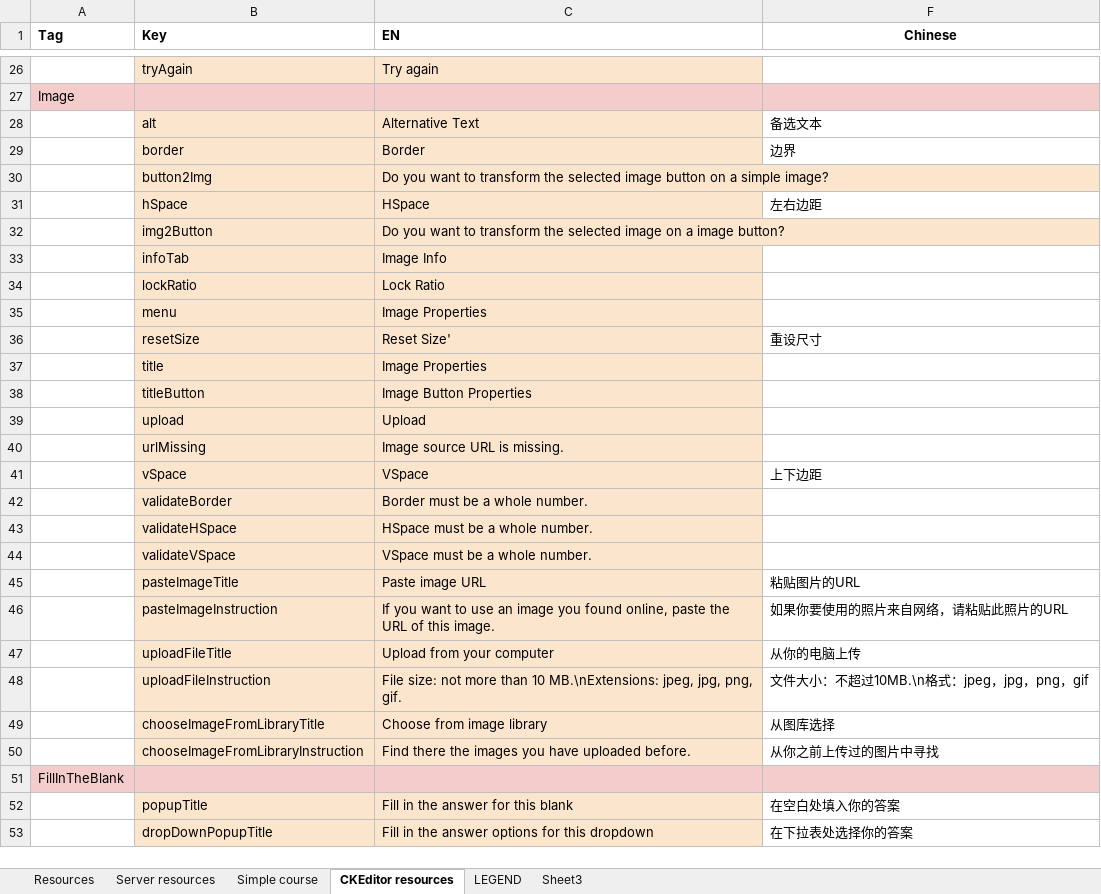
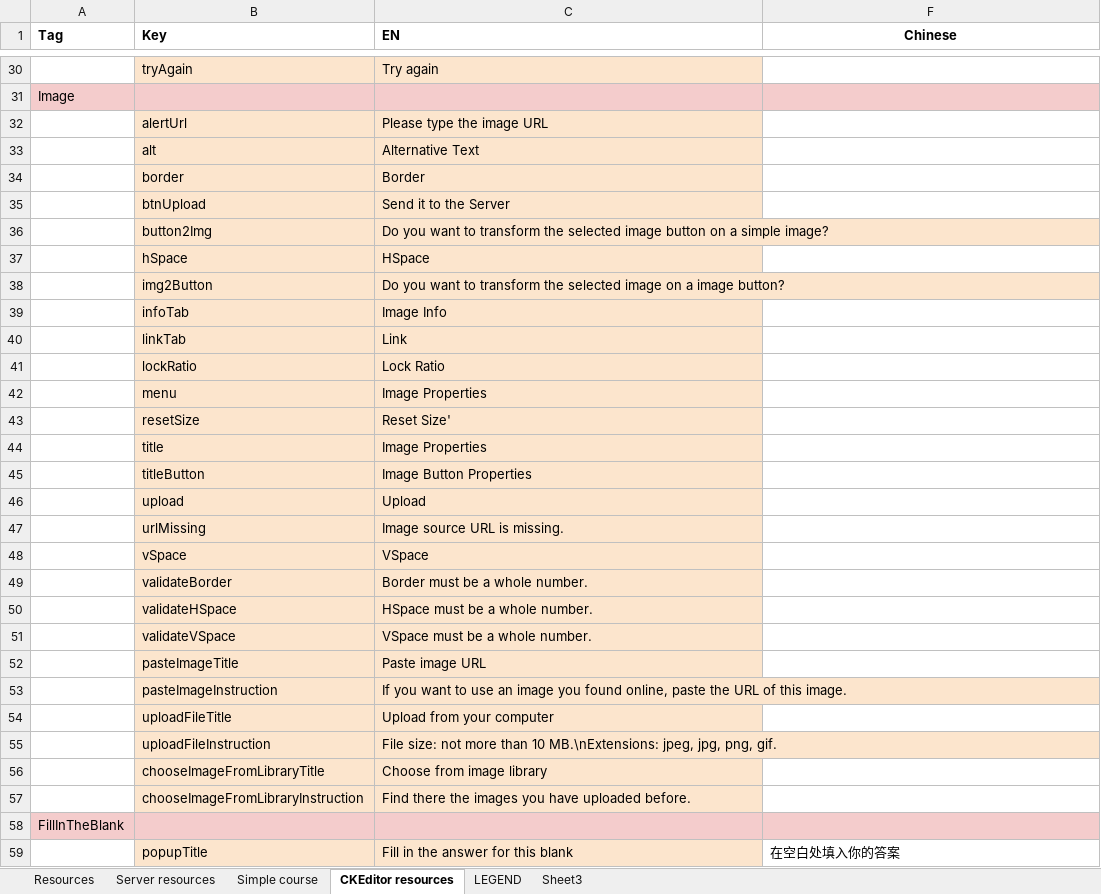
Before and after one commit to jaw4ik/assessment, an Excel workbook: sources/easygenerator.Web/App/localization/resources.xlsx, sheet CKEditor resources, drawn as a sheet; only a part is shown, gaps mark what is left out; the shorter side is filled out with more unchanged rows; values as stored, in another font and other column widths than the file's, no borders; charts and pictures not drawn; addresses are those after the commit; the diff covers the shown part only; the diff names each change by its address in the sheet, - before the commit and + after, or states it on an @@ line.

```diff
--- a/sources/easygenerator.Web/App/localization/resources.xlsx (sheet CKEditor resources)
+++ b/sources/easygenerator.Web/App/localization/resources.xlsx (sheet CKEditor resources)
+row 32:  | alertUrl | Please type the image URL
-F33 (Chinese): 备选文本
+F33 (Chinese): (empty)
-F34 (Chinese): 边界
+F34 (Chinese): (empty)
+row 35:  | btnUpload | Send it to the Server
-F37 (Chinese): 左右边距
+F37 (Chinese): (empty)
+row 40:  | linkTab | Link
-F43 (Chinese): 重设尺寸
+F43 (Chinese): (empty)
-F48 (Chinese): 上下边距
+F48 (Chinese): (empty)
-F52 (Chinese): 粘贴图片的URL
+F52 (Chinese): (empty)
-F53 (Chinese): 如果你要使用的照片来自网络，请粘贴此照片的URL
+F53 (Chinese): (empty)
-F54 (Chinese): 从你的电脑上传
+F54 (Chinese): (empty)
-F55 (Chinese): 文件大小：不超过10MB.\n格式：jpeg，jpg，png，gif
+F55 (Chinese): (empty)
-F56 (Chinese): 从图库选择
+F56 (Chinese): (empty)
-F57 (Chinese): 从你之前上传过的图片中寻找
+F57 (Chinese): (empty)
```
Also changed, not shown: 4 added rows elsewhere in this sheet, sheet Resources, hidden cells, 53 other files.
